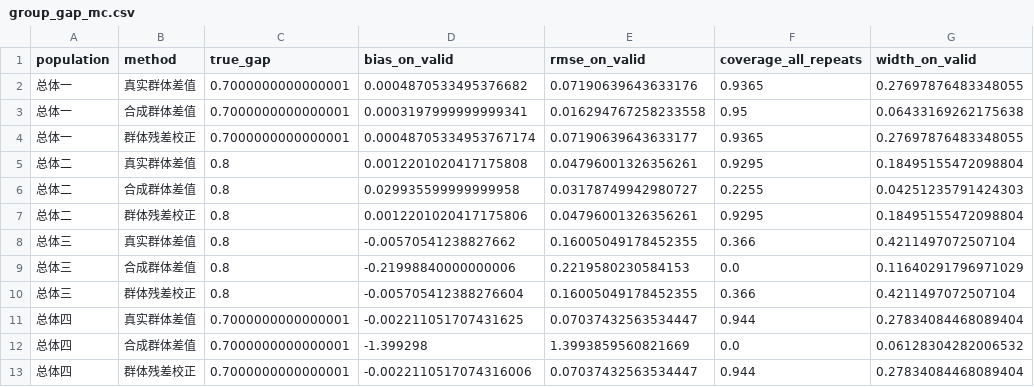
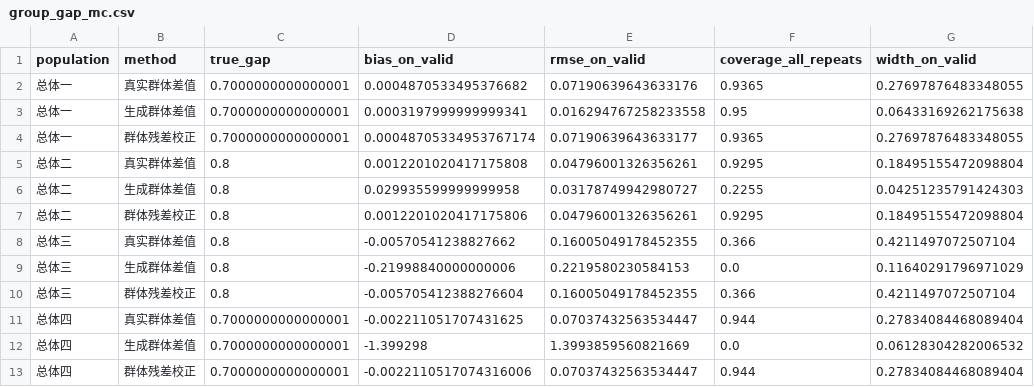
Before and after one commit to xiaoningwang/GeneratedSurveySamples, a CSV file: paper_results/details/group_gap_mc.csv, drawn as a sheet; only a part is shown; the diff names each change by its address in the sheet, - before the commit and + after, or states it on an @@ line.

```diff
--- a/paper_results/details/group_gap_mc.csv
+++ b/paper_results/details/group_gap_mc.csv
-B3 (method): 合成群体差值
+B3 (method): 生成群体差值
-B6 (method): 合成群体差值
+B6 (method): 生成群体差值
-B9 (method): 合成群体差值
+B9 (method): 生成群体差值
-B12 (method): 合成群体差值
+B12 (method): 生成群体差值
```
Also changed, not shown: paper_results/table_05.csv, paper_results/table_06.csv, 41 other files.
